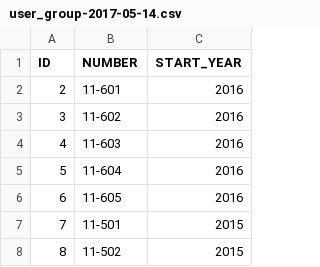
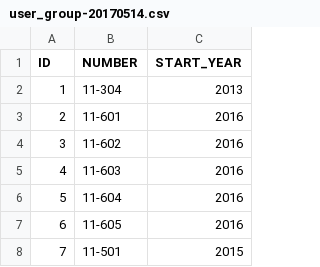
Before and after one commit to levzakharov/itis-webapp, a CSV file: src/main/resources/db/seeds/changes/user_group-20170514.csv (was src/main/resources/db/seeds/initial/user_group-2017-05-14.csv), drawn as a sheet; only a part is shown; the shorter side is filled out with more unchanged rows.

Commit message:
[issue/57-rename-migrations-and-seeds] rename migrations, change users, add users to readme

```diff
--- a/src/main/resources/db/seeds/initial/user_group-2017-05-14.csv
+++ b/src/main/resources/db/seeds/changes/user_group-20170514.csv
@@ -1,2 +1,3 @@
 ID,NUMBER,START_YEAR
+1,11-304,2013
 2,11-601,2016
```
Also changed, not shown: 8 other files.
